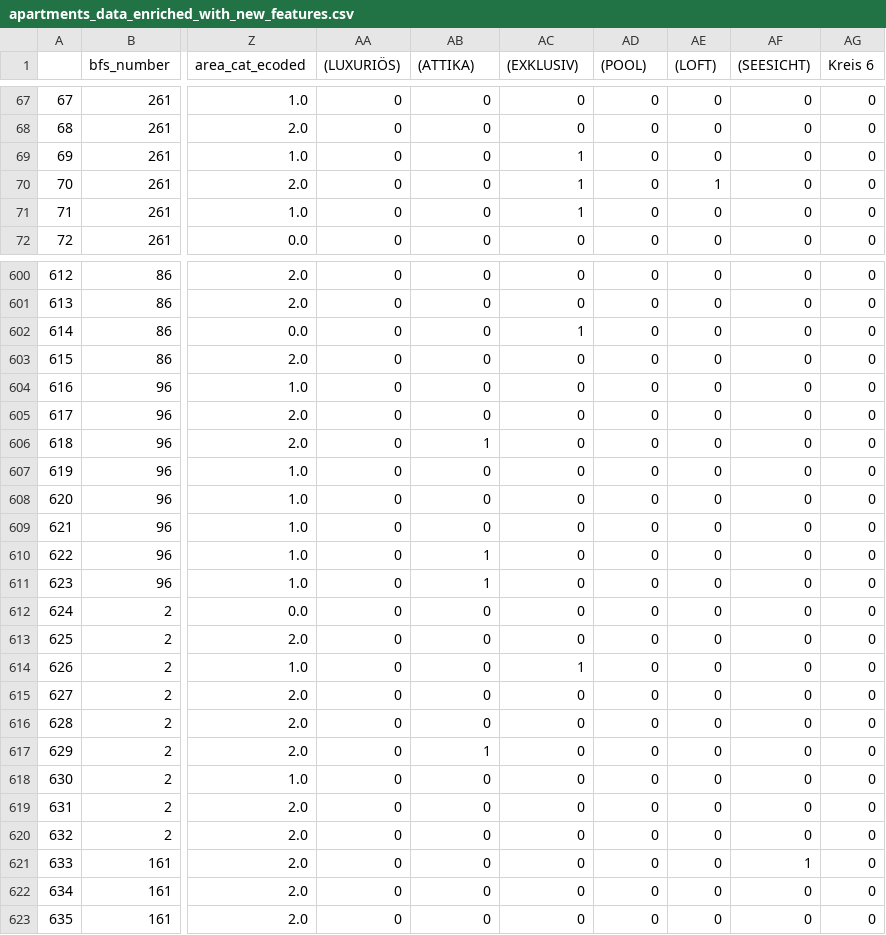
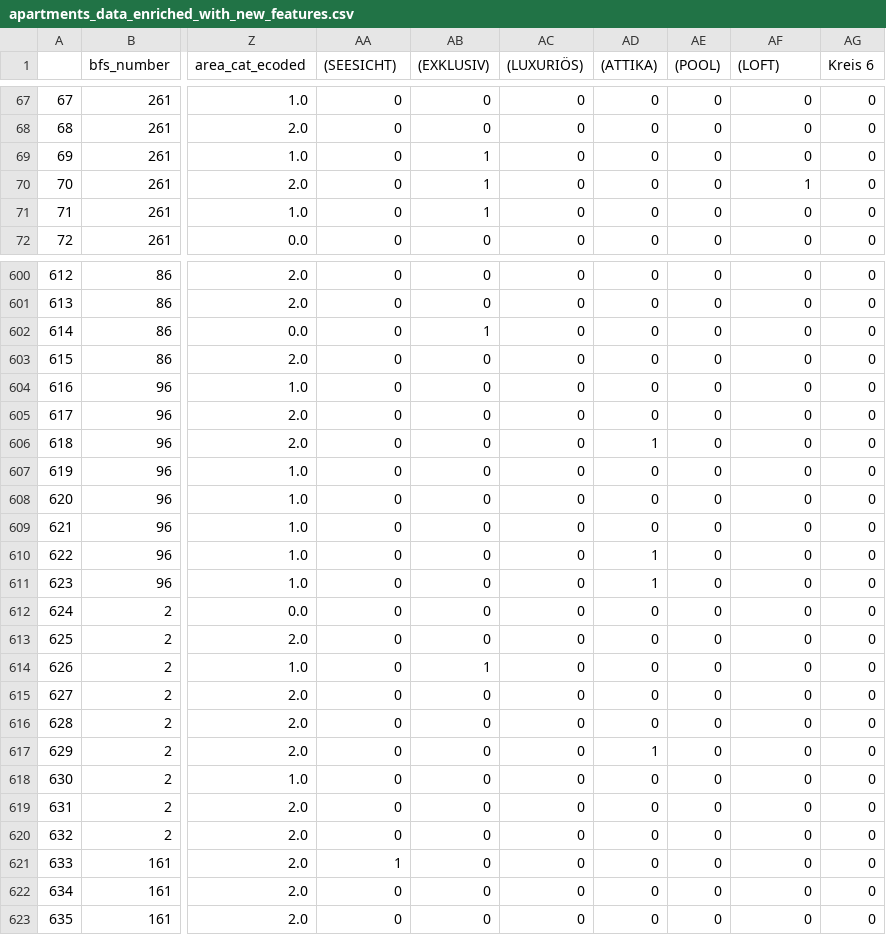
Before and after one commit to lo-zi/ai-applications-fs25, a CSV file: week2/apartments_data_enriched_with_new_features.csv, drawn as a sheet; only a part is shown, gaps mark what is left out; the diff covers the shown part only; the diff names each change by its address in the sheet, - before the commit and + after, or states it on an @@ line.

```diff
--- a/week2/apartments_data_enriched_with_new_features.csv
+++ b/week2/apartments_data_enriched_with_new_features.csv
-AA1: (LUXURIÖS)
+AA1: (SEESICHT)
-AB1: (ATTIKA)
+AB1: (EXKLUSIV)
-AC1: (EXKLUSIV)
+AC1: (LUXURIÖS)
-AD1: (POOL)
+AD1: (ATTIKA)
-AE1: (LOFT)
+AE1: (POOL)
-AF1: (SEESICHT)
+AF1: (LOFT)
-AB69:AB71 ((EXKLUSIV)): 0
+AB69:AB71 ((EXKLUSIV)): 1
-AC69:AC71 ((LUXURIÖS)): 1
+AC69:AC71 ((LUXURIÖS)): 0
-AE70 ((POOL)): 1
+AE70 ((POOL)): 0
-AF70 ((LOFT)): 0
+AF70 ((LOFT)): 1
-AB602 ((EXKLUSIV)): 0
+AB602 ((EXKLUSIV)): 1
-AC602 ((LUXURIÖS)): 1
+AC602 ((LUXURIÖS)): 0
-AB606 ((EXKLUSIV)): 1
+AB606 ((EXKLUSIV)): 0
-AD606 ((ATTIKA)): 0
+AD606 ((ATTIKA)): 1
-AB610:AB611 ((EXKLUSIV)): 1
+AB610:AB611 ((EXKLUSIV)): 0
-AD610:AD611 ((ATTIKA)): 0
+AD610:AD611 ((ATTIKA)): 1
-AB614 ((EXKLUSIV)): 0
+AB614 ((EXKLUSIV)): 1
-AC614 ((LUXURIÖS)): 1
+AC614 ((LUXURIÖS)): 0
-AB617 ((EXKLUSIV)): 1
+AB617 ((EXKLUSIV)): 0
-AD617 ((ATTIKA)): 0
+AD617 ((ATTIKA)): 1
-AA621 ((SEESICHT)): 0
+AA621 ((SEESICHT)): 1
-AF621 ((LOFT)): 1
+AF621 ((LOFT)): 0
```
Also changed, not shown: 148 edited cells elsewhere in this file, 20 other files.
